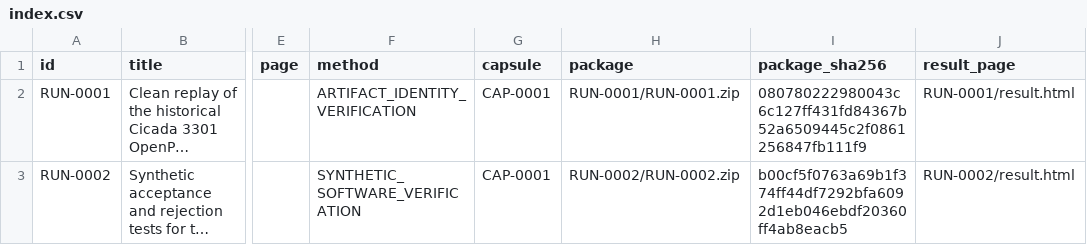
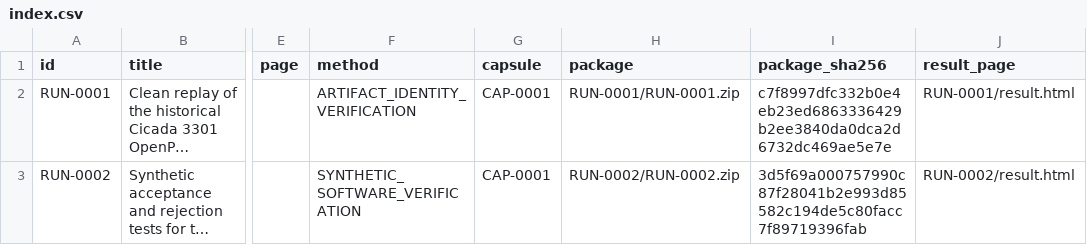
Before and after one commit to AegisTrustCore/Liber-Primus-HMS-Run-Time, a CSV file: research/runs/index.csv, drawn as a sheet; only a part is shown, gaps mark what is left out; long unchanged cells end in …; the diff names each change by its address in the sheet, - before the commit and + after, or states it on an @@ line.

```diff
--- a/research/runs/index.csv
+++ b/research/runs/index.csv
-I2 (package_sha256): 080780222980043c6c127ff431fd84367b52a6509445c2f0861256847fb111f9
+I2 (package_sha256): c7f8997dfc332b0e4eb23ed6863336429b2ee3840da0dca2d6732dc469ae5e7e
-I3 (package_sha256): b00cf5f0763a69b1f374ff44df7292bfa6092d1eb046ebdf20360ff4ab8eacb5
+I3 (package_sha256): 3d5f69a000757990c87f28041b2e993d85582c194de5c80facc7f89719396fab
```
Also changed, not shown: research/capsules/index.csv, research/results/index.csv, 19 other files.
